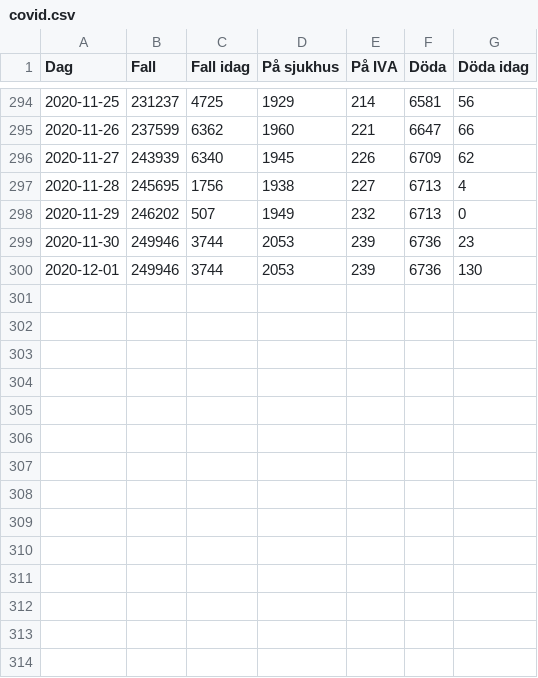
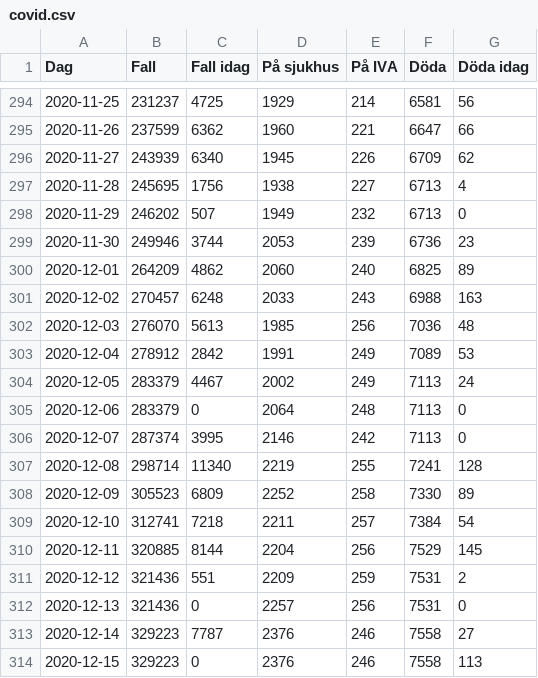
Before and after one commit to jjwikner/covid, a CSV file: database/covid.csv, drawn as a sheet; only a part is shown, gaps mark what is left out.

Commit message:
december 2020

```diff
--- a/database/covid.csv
+++ b/database/covid.csv
@@ -299,2 +299,16 @@ Dag,Fall,Fall idag,På sjukhus,På IVA,Döda,Döda idag
 2020-11-30,249946,3744,2053,239,6736,23
-2020-12-01,249946,3744,2053,239,6736,130
+2020-12-01,264209,4862,2060,240,6825,89
+2020-12-02,270457,6248,2033,243,6988,163
+2020-12-03,276070,5613,1985,256,7036,48
+2020-12-04,278912,2842,1991,249,7089,53
+2020-12-05,283379,4467,2002,249,7113,24
+2020-12-06,283379,0,2064,248,7113,0
+2020-12-07,287374,3995,2146,242,7113,0
+2020-12-08,298714,11340,2219,255,7241,128
+2020-12-09,305523,6809,2252,258,7330,89
+2020-12-10,312741,7218,2211,257,7384,54
+2020-12-11,320885,8144,2204,256,7529,145
+2020-12-12,321436,551,2209,259,7531,2
+2020-12-13,321436,0,2257,256,7531,0
+2020-12-14,329223,7787,2376,246,7558,27
+2020-12-15,329223,0,2376,246,7558,113
```
